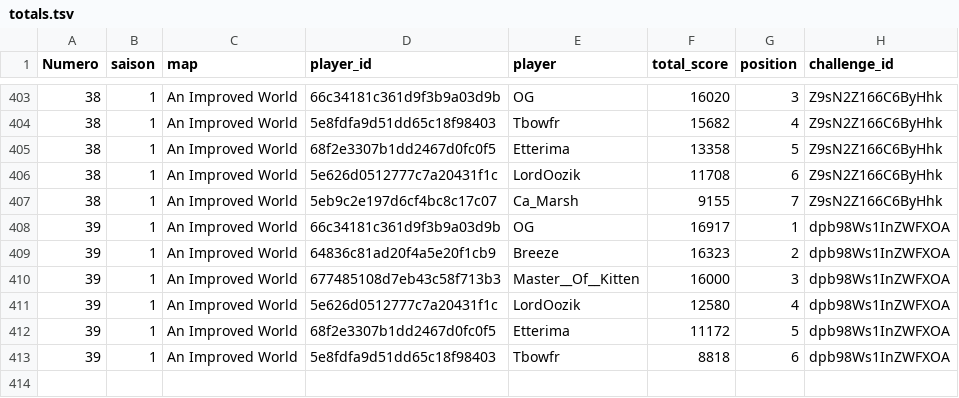
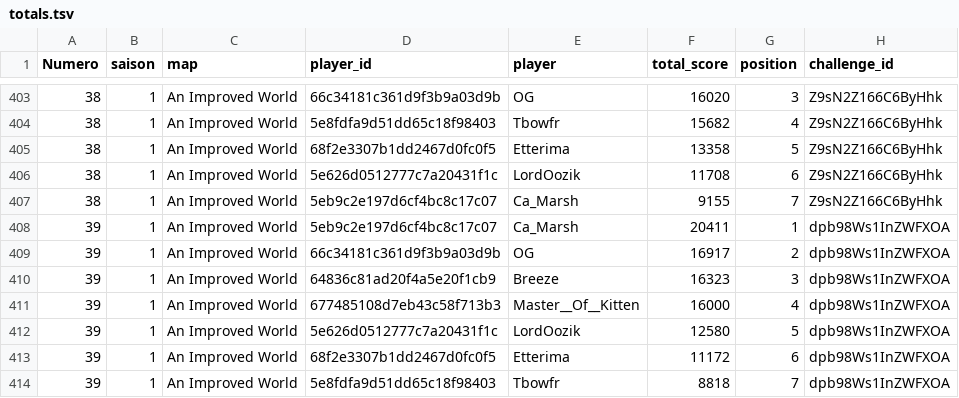
Before and after one commit to ComteUnderscoreL/geostats, a TSV file: data/totals.tsv, drawn as a sheet; only a part is shown, gaps mark what is left out.

```diff
--- a/data/totals.tsv
+++ b/data/totals.tsv
@@ -407,7 +407,8 @@ Numero	saison	map	player_id	player	total_score	position	challenge_id
 38	1	An Improved World	5eb9c2e197d6cf4bc8c17c07	Ca_Marsh	9155	7	Z9sN2Z166C6ByHhk
-39	1	An Improved World	66c34181c361d9f3b9a03d9b	OG	16917	1	dpb98Ws1InZWFXOA
-39	1	An Improved World	64836c81ad20f4a5e20f1cb9	Breeze	16323	2	dpb98Ws1InZWFXOA
-39	1	An Improved World	677485108d7eb43c58f713b3	Master__Of__Kitten	16000	3	dpb98Ws1InZWFXOA
-39	1	An Improved World	5e626d0512777c7a20431f1c	LordOozik	12580	4	dpb98Ws1InZWFXOA
-39	1	An Improved World	68f2e3307b1dd2467d0fc0f5	Etterima	11172	5	dpb98Ws1InZWFXOA
-39	1	An Improved World	5e8fdfa9d51dd65c18f98403	Tbowfr	8818	6	dpb98Ws1InZWFXOA
+39	1	An Improved World	5eb9c2e197d6cf4bc8c17c07	Ca_Marsh	20411	1	dpb98Ws1InZWFXOA
+39	1	An Improved World	66c34181c361d9f3b9a03d9b	OG	16917	2	dpb98Ws1InZWFXOA
+39	1	An Improved World	64836c81ad20f4a5e20f1cb9	Breeze	16323	3	dpb98Ws1InZWFXOA
+39	1	An Improved World	677485108d7eb43c58f713b3	Master__Of__Kitten	16000	4	dpb98Ws1InZWFXOA
+39	1	An Improved World	5e626d0512777c7a20431f1c	LordOozik	12580	5	dpb98Ws1InZWFXOA
+39	1	An Improved World	68f2e3307b1dd2467d0fc0f5	Etterima	11172	6	dpb98Ws1InZWFXOA
+39	1	An Improved World	5e8fdfa9d51dd65c18f98403	Tbowfr	8818	7	dpb98Ws1InZWFXOA
```
Also changed, not shown: data/rounds.tsv.
